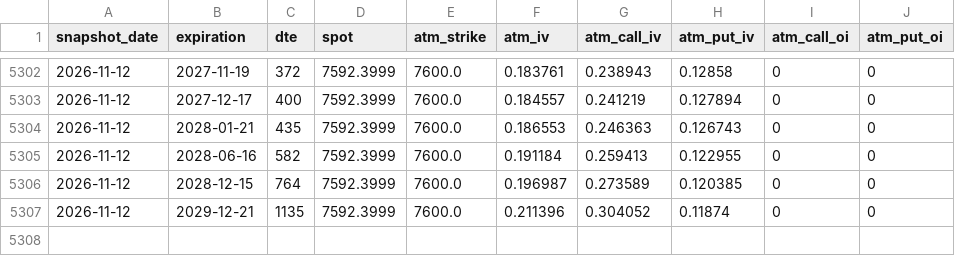
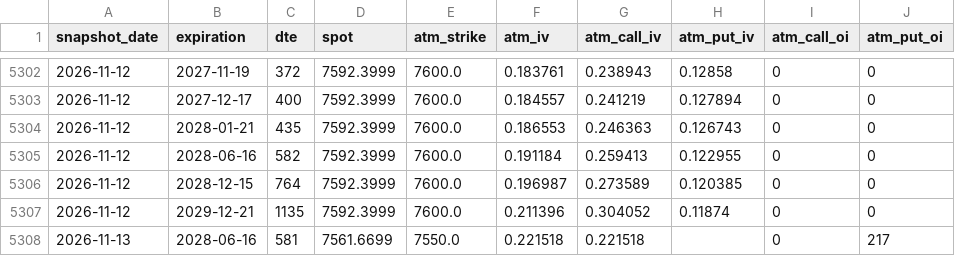
Before and after one commit to drhoades02/iv-snapshots, a CSV file: data/SPX.csv, drawn as a sheet; only a part is shown, gaps mark what is left out.

```diff
--- a/data/SPX.csv
+++ b/data/SPX.csv
@@ -5307 +5307,2 @@ snapshot_date,expiration,dte,spot,atm_strike,atm_iv,atm_call_iv,atm_put_iv,atm_c
 2026-11-12,2029-12-21,1135,7592.3999,7600.0,0.211396,0.304052,0.11874,0,0
+2026-11-13,2028-06-16,581,7561.6699,7550.0,0.221518,0.221518,,0,217
```
Also changed, not shown: data/QQQ.csv.
